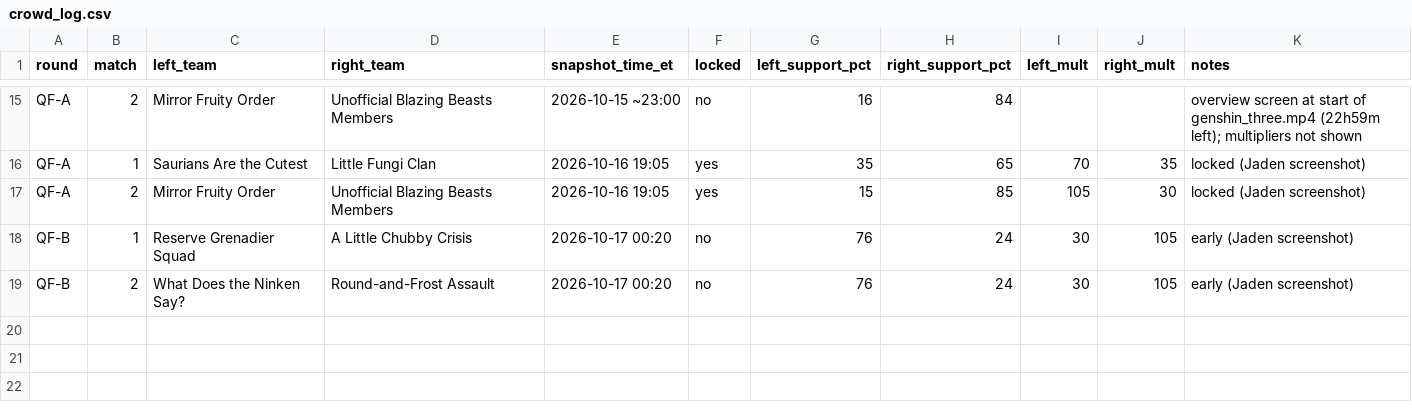
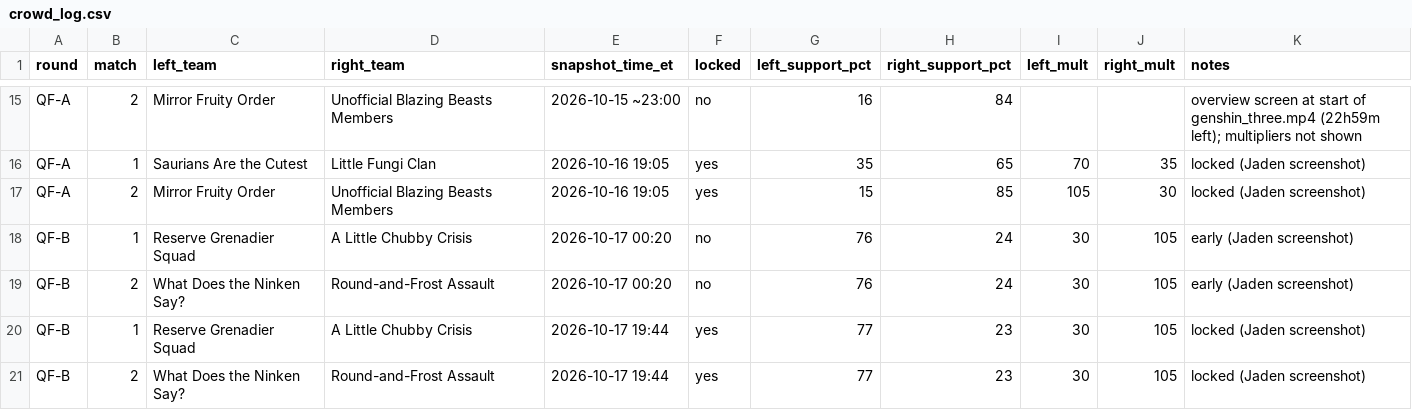
Before and after one commit to jadenzou1-dotcom/genshin-predictive-victory-dynamics, a CSV file: data/crowd_log.csv, drawn as a sheet; only a part is shown, gaps mark what is left out; the diff names each change by its address in the sheet, - before the commit and + after, or states it on an @@ line.

```diff
--- a/data/crowd_log.csv
+++ b/data/crowd_log.csv
+row 20: QF-B | 1 | Reserve Grenadier Squad | A Little Chubby Crisis | 2026-10-17 19:44 | yes | 77 | 23 | 30 | 105 | locked (Jaden screenshot)
+row 21: QF-B | 2 | What Does the Ninken Say? | Round-and-Frost Assault | 2026-10-17 19:44 | yes | 77 | 23 | 30 | 105 | locked (Jaden screenshot)
```
Also changed, not shown: data/matches.csv.
